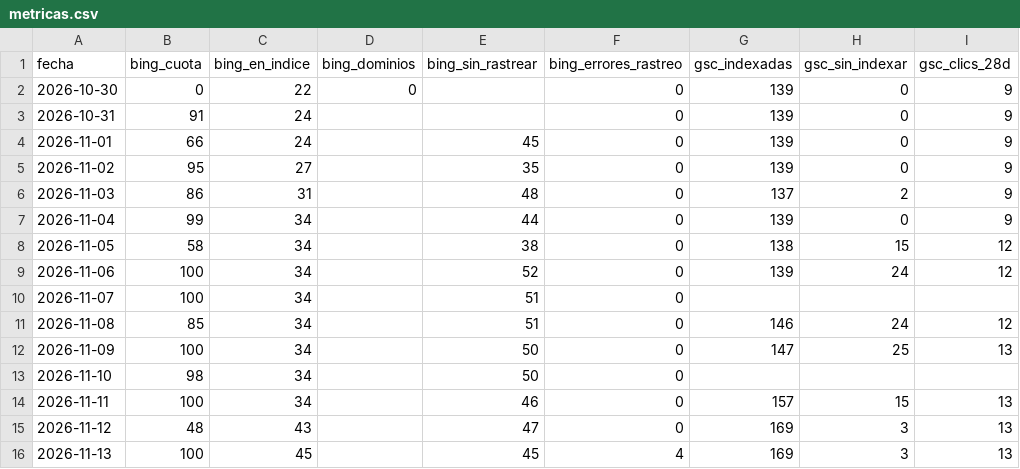
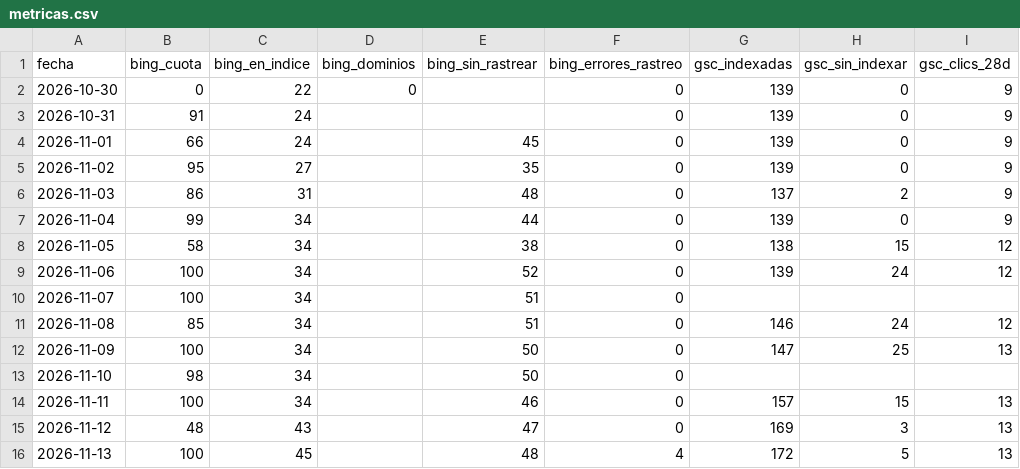
Before and after one commit to jvdgestor-design/avanza-web, a CSV file: motor/metricas.csv, drawn as a sheet; only a part is shown; the diff names each change by its address in the sheet, - before the commit and + after, or states it on an @@ line.

```diff
--- a/motor/metricas.csv
+++ b/motor/metricas.csv
-E16 (bing_sin_rastrear): 45
+E16 (bing_sin_rastrear): 48
-G16 (gsc_indexadas): 169
+G16 (gsc_indexadas): 172
-H16 (gsc_sin_indexar): 3
+H16 (gsc_sin_indexar): 5
```
Also changed, not shown: 2 other files.
